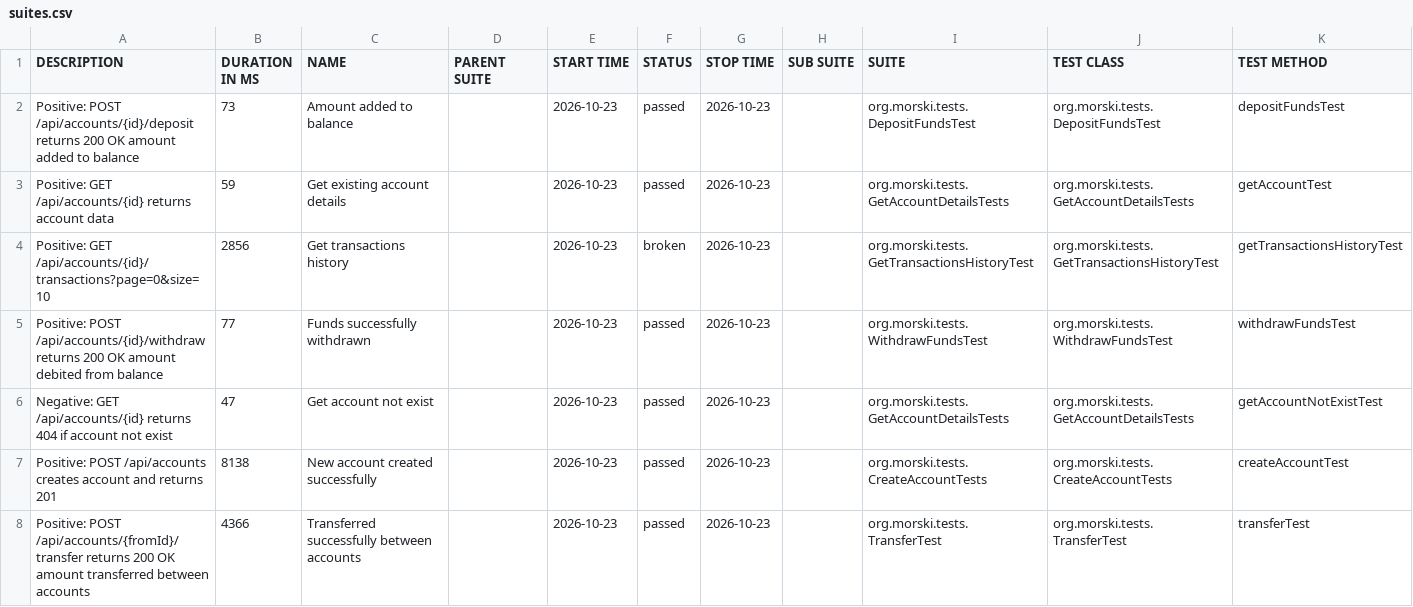
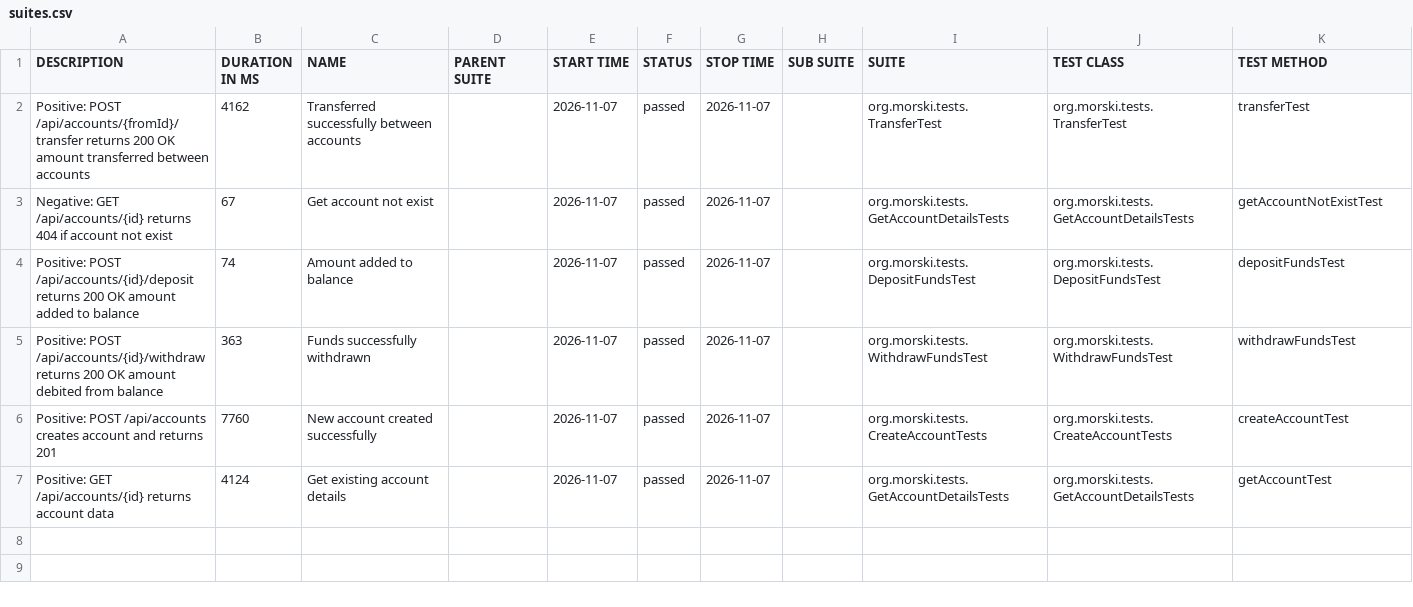
Before and after one commit to Viktorm-tech/demo-aqa-bank, a CSV file: allure-report/data/suites.csv, drawn as a sheet.

```diff
--- a/allure-report/data/suites.csv
+++ b/allure-report/data/suites.csv
@@ -1,8 +1,7 @@
 "DESCRIPTION","DURATION IN MS","NAME","PARENT SUITE","START TIME","STATUS","STOP TIME","SUB SUITE","SUITE","TEST CLASS","TEST METHOD"
-"Positive: POST /api/accounts/{id}/deposit returns 200 OK amount added to balance","73","Amount added to balance","","2026-10-23","passed","2026-10-23","","org.morski.tests.DepositFundsTest","org.morski.tests.DepositFundsTest","depositFundsTest"
-"Positive: GET /api/accounts/{id} returns account data","59","Get existing account details","","2026-10-23","passed","2026-10-23","","org.morski.tests.GetAccountDetailsTests","org.morski.tests.GetAccountDetailsTests","getAccountTest"
-"Positive: GET /api/accounts/{id}/transactions?page=0&size=10","2856","Get transactions history","","2026-10-23","broken","2026-10-23","","org.morski.tests.GetTransactionsHistoryTest","org.morski.tests.GetTransactionsHistoryTest","getTransactionsHistoryTest"
-"Positive: POST /api/accounts/{id}/withdraw returns 200 OK amount debited from balance","77","Funds successfully withdrawn","","2026-10-23","passed","2026-10-23","","org.morski.tests.WithdrawFundsTest","org.morski.tests.WithdrawFundsTest","withdrawFundsTest"
-"Negative: GET /api/accounts/{id} returns 404 if account not exist","47","Get account not exist","","2026-10-23","passed","2026-10-23","","org.morski.tests.GetAccountDetailsTests","org.morski.tests.GetAccountDetailsTests","getAccountNotExistTest"
-"Positive: POST /api/accounts creates account and returns 201","8138","New account created successfully","","2026-10-23","passed","2026-10-23","","org.morski.tests.CreateAccountTests","org.morski.tests.CreateAccountTests","createAccountTest"
-"Positive: POST /api/accounts/{fromId}/transfer returns 200 OK amount transferred between accounts","4366","Transferred successfully between accounts","","2026-10-23","passed","2026-10-23","","org.morski.tests.TransferTest","org.morski.tests.TransferTest","transferTest"
+"Positive: POST /api/accounts/{fromId}/transfer returns 200 OK amount transferred between accounts","4162","Transferred successfully between accounts","","2026-11-07","passed","2026-11-07","","org.morski.tests.TransferTest","org.morski.tests.TransferTest","transferTest"
+"Negative: GET /api/accounts/{id} returns 404 if account not exist","67","Get account not exist","","2026-11-07","passed","2026-11-07","","org.morski.tests.GetAccountDetailsTests","org.morski.tests.GetAccountDetailsTests","getAccountNotExistTest"
+"Positive: POST /api/accounts/{id}/deposit returns 200 OK amount added to balance","74","Amount added to balance","","2026-11-07","passed","2026-11-07","","org.morski.tests.DepositFundsTest","org.morski.tests.DepositFundsTest","depositFundsTest"
+"Positive: POST /api/accounts/{id}/withdraw returns 200 OK amount debited from balance","363","Funds successfully withdrawn","","2026-11-07","passed","2026-11-07","","org.morski.tests.WithdrawFundsTest","org.morski.tests.WithdrawFundsTest","withdrawFundsTest"
+"Positive: POST /api/accounts creates account and returns 201","7760","New account created successfully","","2026-11-07","passed","2026-11-07","","org.morski.tests.CreateAccountTests","org.morski.tests.CreateAccountTests","createAccountTest"
+"Positive: GET /api/accounts/{id} returns account data","4124","Get existing account details","","2026-11-07","passed","2026-11-07","","org.morski.tests.GetAccountDetailsTests","org.morski.tests.GetAccountDetailsTests","getAccountTest"
```
Also changed, not shown: allure-report/data/behaviors.csv, 44 other files.
